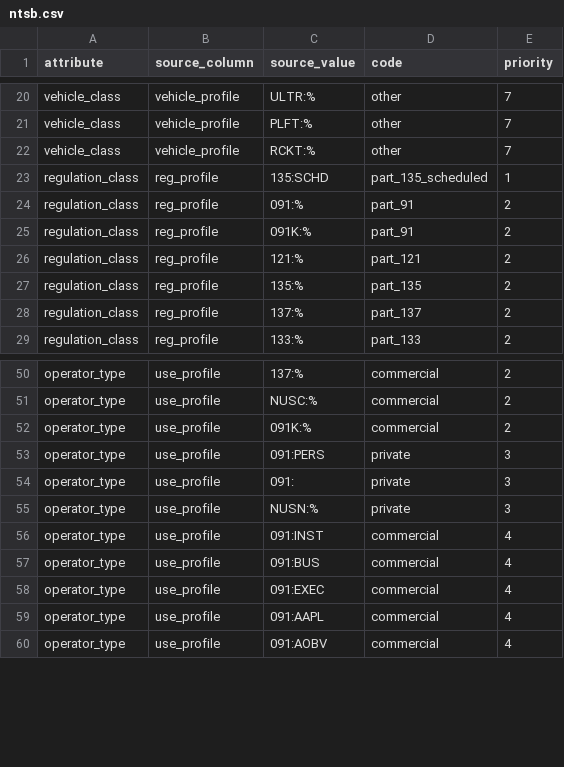
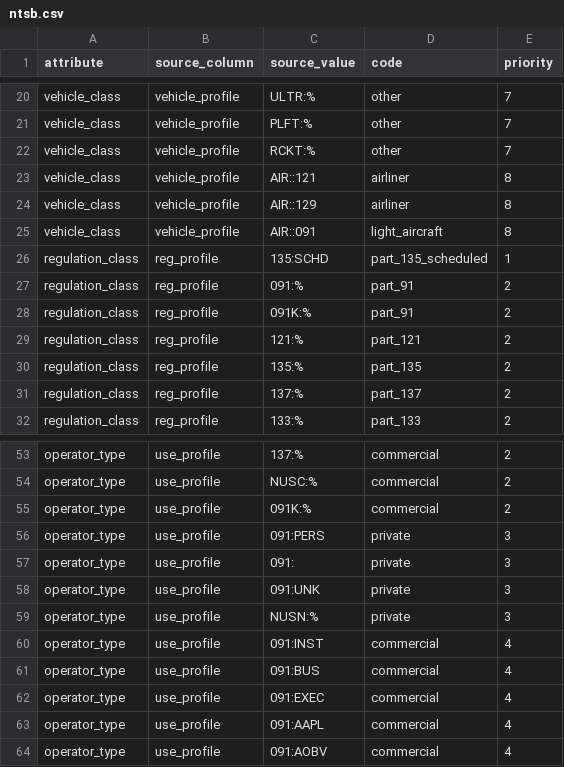
Before and after one commit to dimant/transport-analyzer, a CSV file: data/mappings/ntsb.csv, drawn as a sheet; only a part is shown, gaps mark what is left out.

```diff
--- a/data/mappings/ntsb.csv
+++ b/data/mappings/ntsb.csv
@@ -22,2 +22,5 @@ vehicle_class,vehicle_profile,PLFT:%,other,7
 vehicle_class,vehicle_profile,RCKT:%,other,7
+vehicle_class,vehicle_profile,AIR::121,airliner,8
+vehicle_class,vehicle_profile,AIR::129,airliner,8
+vehicle_class,vehicle_profile,AIR::091,light_aircraft,8
 regulation_class,reg_profile,135:SCHD,part_135_scheduled,1
@@ -54,2 +57,3 @@ operator_type,use_profile,091:PERS,private,3
 operator_type,use_profile,091:,private,3
+operator_type,use_profile,091:UNK,private,3
 operator_type,use_profile,NUSN:%,private,3
```
Also changed, not shown: 2 other files.
